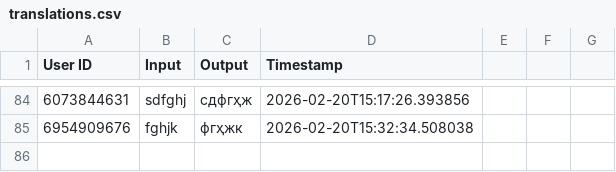
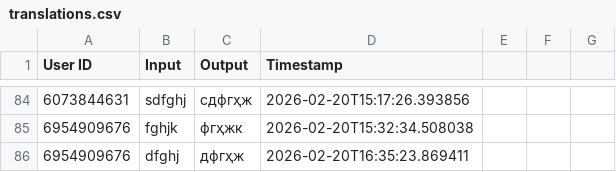
Before and after one commit to ShoxGit19/Telegram_BOT, a CSV file: translations.csv, drawn as a sheet; only a part is shown, gaps mark what is left out; the diff names each change by its address in the sheet, - before the commit and + after, or states it on an @@ line.

Commit message:
Auto save

```diff
--- a/translations.csv
+++ b/translations.csv
+row 86: 6954909676 | dfghj | дфгҳж | 2026-02-20T16:35:23.869411
```
